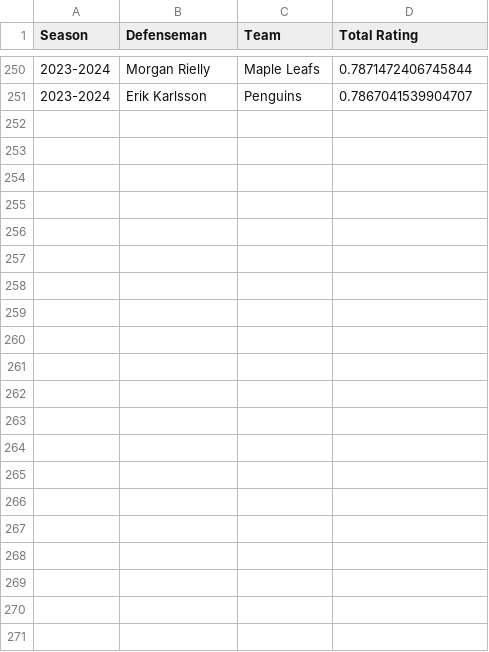
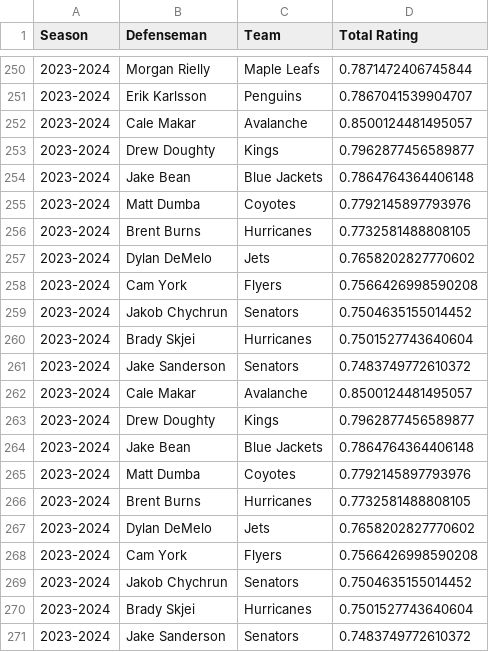
Before and after one commit to bananasfourscale/HockeyRatings, a CSV file: Output_Files/Defensemen_Files/Trend_Files/DefensemenYearlyRanking.csv, drawn as a sheet; only a part is shown, gaps mark what is left out; the diff names each change by its address in the sheet, - before the commit and + after, or states it on an @@ line.

```diff
--- a/Output_Files/Defensemen_Files/Trend_Files/DefensemenYearlyRanking.csv
+++ b/Output_Files/Defensemen_Files/Trend_Files/DefensemenYearlyRanking.csv
+row 252: 2023-2024 | Cale Makar | Avalanche | 0.8500124481495057
+row 253: 2023-2024 | Drew Doughty | Kings | 0.7962877456589877
+row 254: 2023-2024 | Jake Bean | Blue Jackets | 0.7864764364406148
+row 255: 2023-2024 | Matt Dumba | Coyotes | 0.7792145897793976
+row 256: 2023-2024 | Brent Burns | Hurricanes | 0.7732581488808105
+row 257: 2023-2024 | Dylan DeMelo | Jets | 0.7658202827770602
+row 258: 2023-2024 | Cam York | Flyers | 0.7566426998590208
+row 259: 2023-2024 | Jakob Chychrun | Senators | 0.7504635155014452
+row 260: 2023-2024 | Brady Skjei | Hurricanes | 0.7501527743640604
+row 261: 2023-2024 | Jake Sanderson | Senators | 0.7483749772610372
+row 262: 2023-2024 | Cale Makar | Avalanche | 0.8500124481495057
+row 263: 2023-2024 | Drew Doughty | Kings | 0.7962877456589877
+row 264: 2023-2024 | Jake Bean | Blue Jackets | 0.7864764364406148
+row 265: 2023-2024 | Matt Dumba | Coyotes | 0.7792145897793976
+row 266: 2023-2024 | Brent Burns | Hurricanes | 0.7732581488808105
+row 267: 2023-2024 | Dylan DeMelo | Jets | 0.7658202827770602
+row 268: 2023-2024 | Cam York | Flyers | 0.7566426998590208
+row 269: 2023-2024 | Jakob Chychrun | Senators | 0.7504635155014452
+row 270: 2023-2024 | Brady Skjei | Hurricanes | 0.7501527743640604
+row 271: 2023-2024 | Jake Sanderson | Senators | 0.7483749772610372
```
Also changed, not shown: Output_Files/Forward_Files/Trend_Files/ForwardYearlyRanking.csv, Output_Files/Goalie_Files/Trend_Files/GoalieYearlyRanking.csv, 15 other files.
